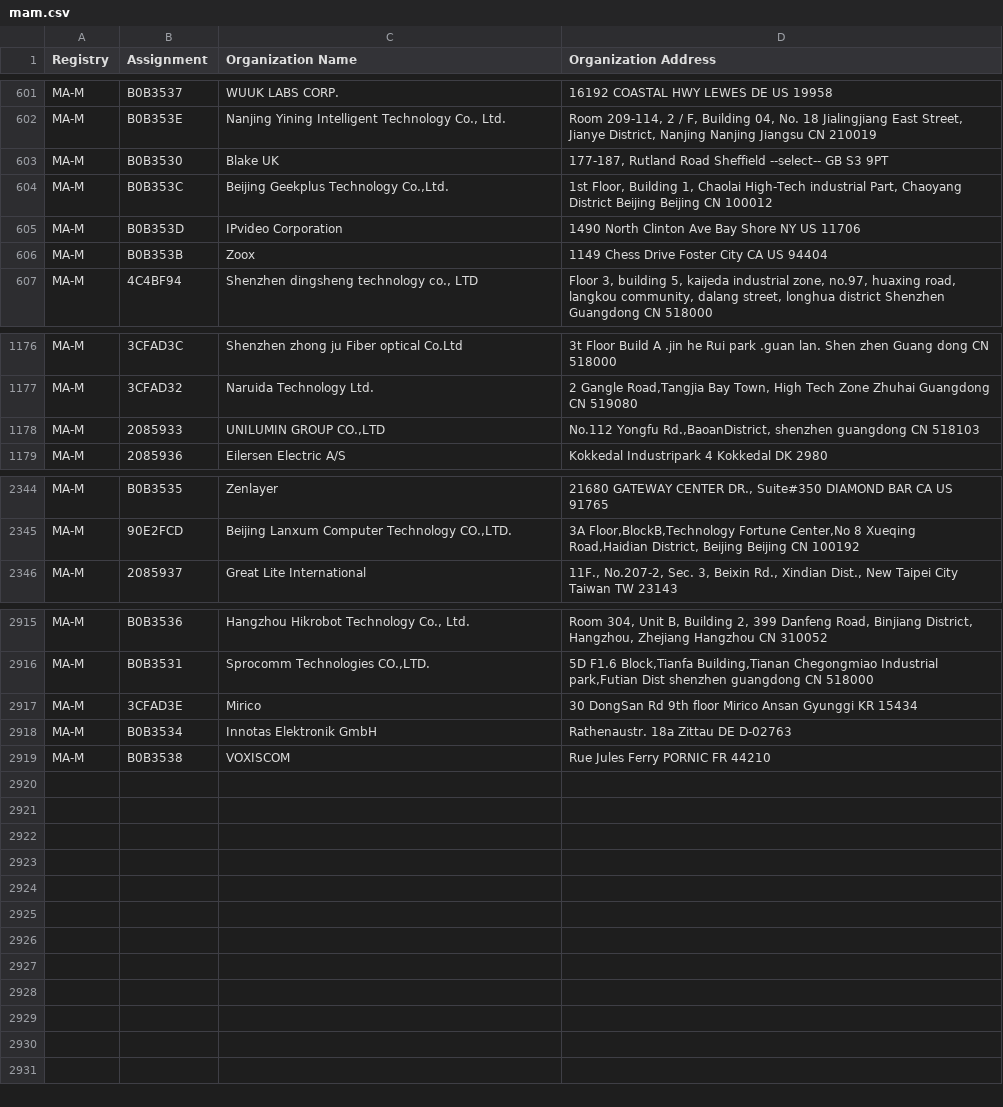
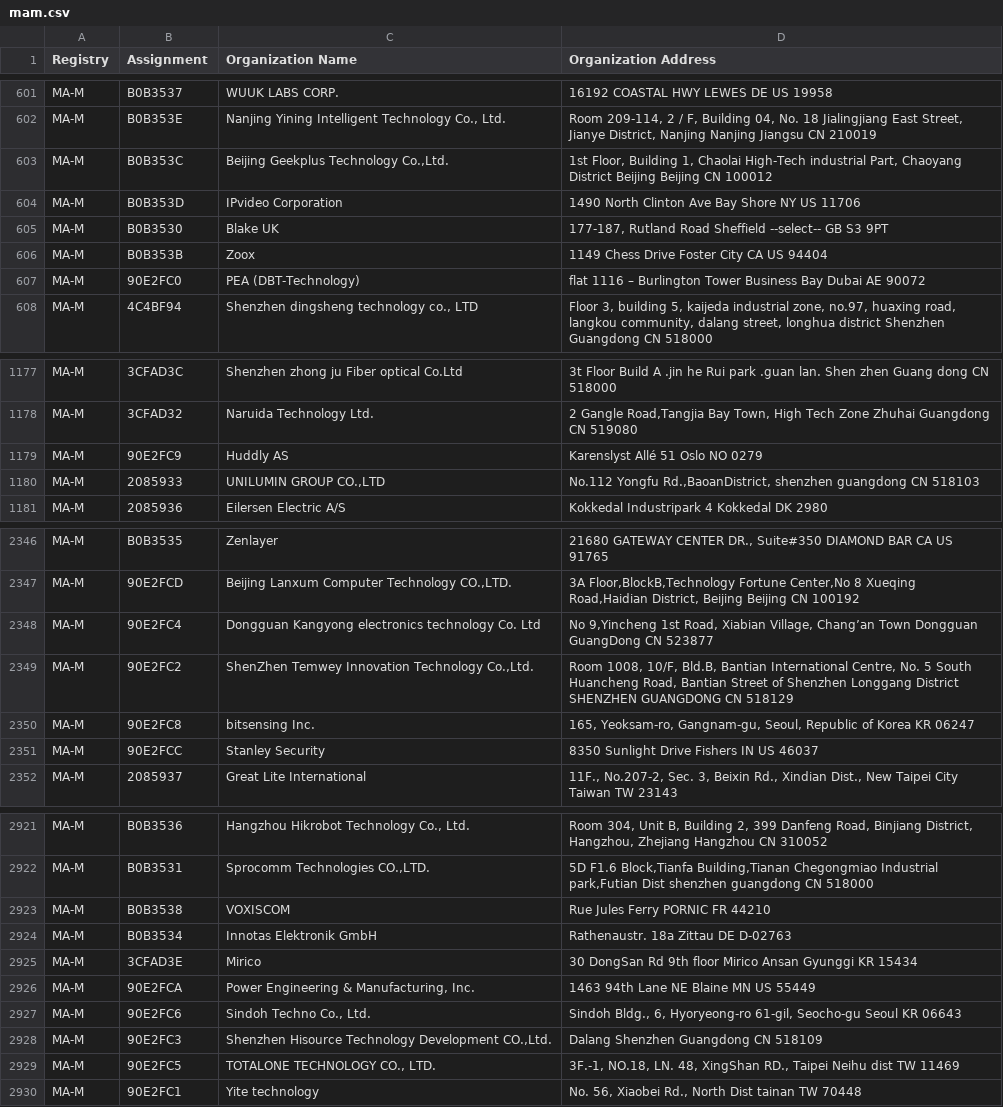
Before and after one commit to bedestall5/mac-ages, a CSV file: data/ieee/mam.csv, drawn as a sheet; only a part is shown, gaps mark what is left out.

```diff
--- a/data/ieee/mam.csv
+++ b/data/ieee/mam.csv
@@ -602,6 +602,7 @@ MA-M,B0B3537,WUUK LABS CORP.,16192 COASTAL HWY LEWES DE US 19958
 MA-M,B0B353E,"Nanjing Yining Intelligent Technology Co., Ltd.","Room 209-114, 2 / F, Building 04, No. 18 Jialingjiang East Street, Jianye District, Nanjing Nanjing Jiangsu CN 210019 "
-MA-M,B0B3530,Blake UK,"177-187, Rutland Road Sheffield --select-- GB S3 9PT "
 MA-M,B0B353C,"Beijing Geekplus Technology Co.,Ltd.","1st Floor, Building 1, Chaolai High-Tech industrial Part, Chaoyang District Beijing  Beijing  CN 100012 "
 MA-M,B0B353D,IPvideo Corporation,1490 North Clinton Ave Bay Shore NY US 11706
+MA-M,B0B3530,Blake UK,"177-187, Rutland Road Sheffield --select-- GB S3 9PT "
 MA-M,B0B353B,Zoox,1149 Chess Drive Foster City CA US 94404
+MA-M,90E2FC0,PEA (DBT-Technology),flat 1116 – Burlington Tower Business Bay Dubai  AE 90072
 MA-M,4C4BF94,"Shenzhen dingsheng technology co., LTD","Floor 3, building 5, kaijeda industrial zone, no.97, huaxing road, langkou community, dalang street, longhua district Shenzhen Guangdong CN 518000 "
@@ -1177,2 +1178,3 @@ MA-M,3CFAD3C,Shenzhen zhong ju  Fiber optical Co.Ltd,3t Floor Build A .jin he Ru
 MA-M,3CFAD32,Naruida Technology Ltd.,"2 Gangle Road,Tangjia Bay Town, High Tech Zone Zhuhai Guangdong CN 519080 "
+MA-M,90E2FC9,Huddly AS,Karenslyst Allé 51 Oslo  NO 0279
 MA-M,2085933,"UNILUMIN GROUP CO.,LTD","No.112 Yongfu Rd.,BaoanDistrict, shenzhen guangdong CN 518103 "
@@ -2345,2 +2347,6 @@ MA-M,B0B3535,Zenlayer,"21680 GATEWAY CENTER DR., Suite#350 DIAMOND BAR CA US 917
 MA-M,90E2FCD,"Beijing Lanxum Computer Technology CO.,LTD.","3A Floor,BlockB,Technology Fortune Center,No 8 Xueqing Road,Haidian District, Beijing Beijing CN 100192 "
+MA-M,90E2FC4,Dongguan Kangyong electronics technology Co. Ltd,"No 9,Yincheng 1st Road, Xiabian Village, Chang’an Town Dongguan GuangDong CN 523877 "
+MA-M,90E2FC2,"ShenZhen Temwey Innovation Technology Co.,Ltd.","Room 1008, 10/F, Bld.B, Bantian International Centre, No. 5 South Huancheng Road, Bantian Street of Shenzhen Longgang District SHENZHEN GUANGDONG CN 518129 "
+MA-M,90E2FC8,bitsensing Inc.,"165, Yeoksam-ro, Gangnam-gu, Seoul, Republic of Korea KR 06247 "
+MA-M,90E2FCC,Stanley Security,8350 Sunlight Drive Fishers IN US 46037
 MA-M,2085937,Great Lite International,"11F., No.207-2, Sec. 3, Beixin Rd., Xindian Dist., New Taipei City Taiwan TW 23143 "
@@ -2916,4 +2922,9 @@ MA-M,B0B3536,"Hangzhou Hikrobot Technology Co., Ltd.","Room 304, Unit B, Buildin
 MA-M,B0B3531,"Sprocomm Technologies CO.,LTD.","5D F1.6 Block,Tianfa Building,Tianan Chegongmiao Industrial park,Futian Dist shenzhen guangdong CN 518000 "
-MA-M,3CFAD3E,Mirico,30 DongSan Rd 9th floor Mirico Ansan Gyunggi KR 15434
-MA-M,B0B3534,Innotas Elektronik GmbH,Rathenaustr. 18a Zittau  DE D-02763
 MA-M,B0B3538,VOXISCOM,Rue Jules Ferry PORNIC  FR 44210
+MA-M,B0B3534,Innotas Elektronik GmbH,Rathenaustr. 18a Zittau  DE D-02763
+MA-M,3CFAD3E,Mirico,30 DongSan Rd 9th floor Mirico Ansan Gyunggi KR 15434
+MA-M,90E2FCA,"Power Engineering & Manufacturing, Inc.",1463 94th Lane NE Blaine MN US 55449
+MA-M,90E2FC6,"Sindoh Techno Co., Ltd.","Sindoh Bldg., 6, Hyoryeong-ro 61-gil, Seocho-gu Seoul  KR 06643 "
+MA-M,90E2FC3,"Shenzhen Hisource Technology Development CO.,Ltd.",Dalang Shenzhen Guangdong CN 518109
+MA-M,90E2FC5,"TOTALONE TECHNOLOGY CO., LTD.","3F.-1, NO.18, LN. 48, XingShan RD., Taipei Neihu dist TW 11469 "
+MA-M,90E2FC1,Yite technology,"No. 56, Xiaobei Rd., North Dist tainan  TW 70448  "
```
Also changed, not shown: data/ieee/cid.csv, data/ieee/oui36.csv, 2 other files.
